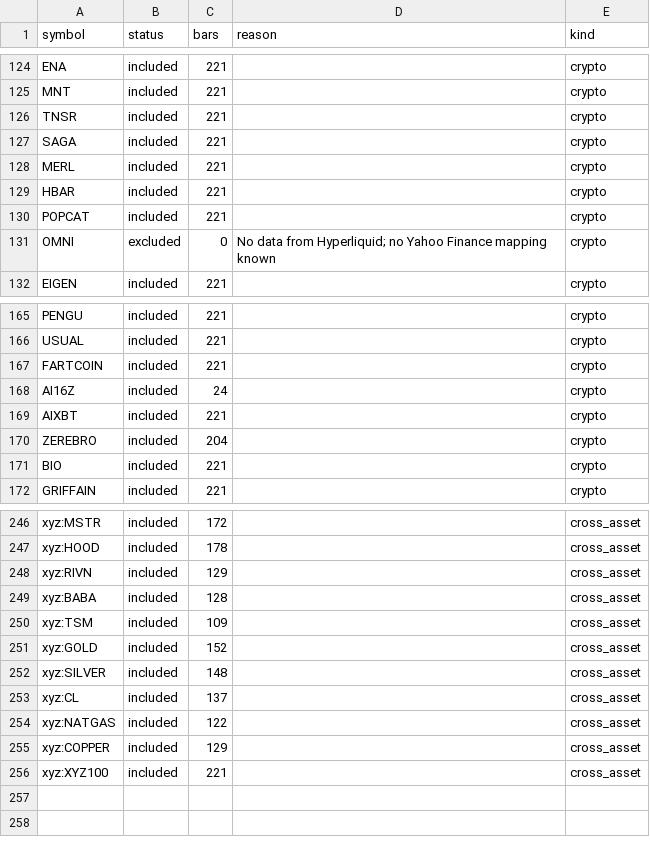
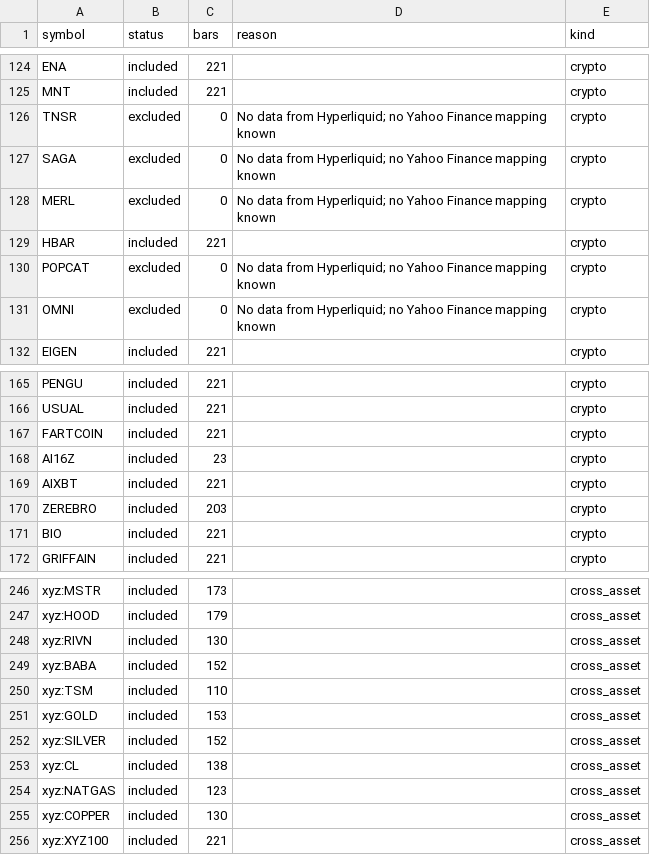
Before and after one commit to akiforge-lab/hyperliquid-momentum-scanner, a CSV file: output/pair_universe_debug.csv, drawn as a sheet; only a part is shown, gaps mark what is left out; the diff covers the shown part only; the diff names each change by its address in the sheet, - before the commit and + after, or states it on an @@ line.

```diff
--- a/output/pair_universe_debug.csv
+++ b/output/pair_universe_debug.csv
-B126:B128 (status): included
+B126:B128 (status): excluded
-C126:C128 (bars): 221
+C126:C128 (bars): 0
-D126:D128 (reason): (empty)
+D126:D128 (reason): No data from Hyperliquid; no Yahoo Finance mapping known
-B130 (status): included
+B130 (status): excluded
-C130 (bars): 221
+C130 (bars): 0
-D130 (reason): (empty)
+D130 (reason): No data from Hyperliquid; no Yahoo Finance mapping known
-C168 (bars): 24
+C168 (bars): 23
-C170 (bars): 204
+C170 (bars): 203
-C246 (bars): 172
+C246 (bars): 173
-C247 (bars): 178
+C247 (bars): 179
-C248 (bars): 129
+C248 (bars): 130
-C249 (bars): 128
+C249 (bars): 152
-C250 (bars): 109
+C250 (bars): 110
-C251 (bars): 152
+C251 (bars): 153
-C252 (bars): 148
+C252 (bars): 152
-C253 (bars): 137
+C253 (bars): 138
-C254 (bars): 122
+C254 (bars): 123
-C255 (bars): 129
+C255 (bars): 130
```
Also changed, not shown: 33 edited cells elsewhere in this file, output/all_rankings.csv, output/missing_symbols.csv, 8 other files.
